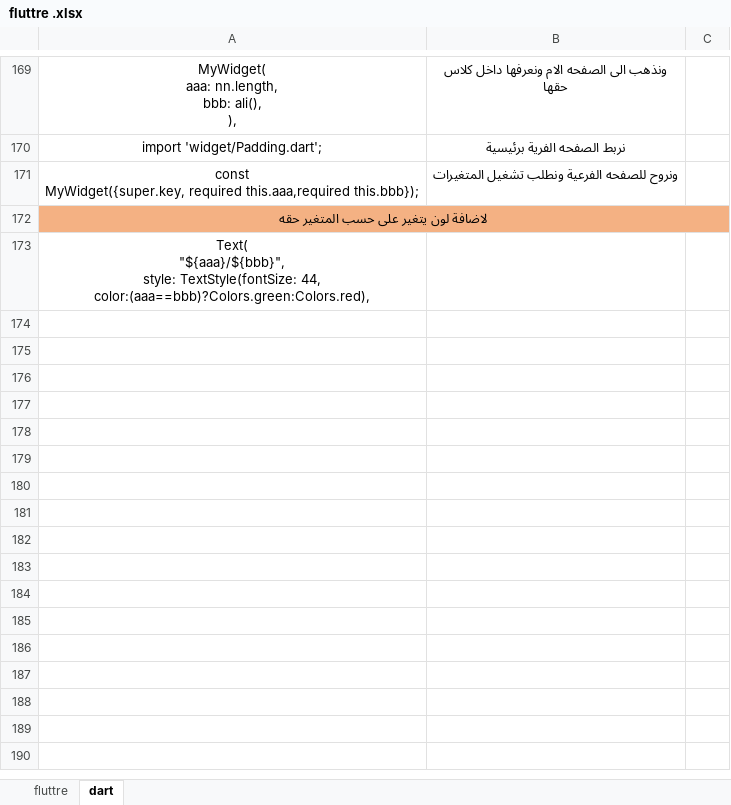
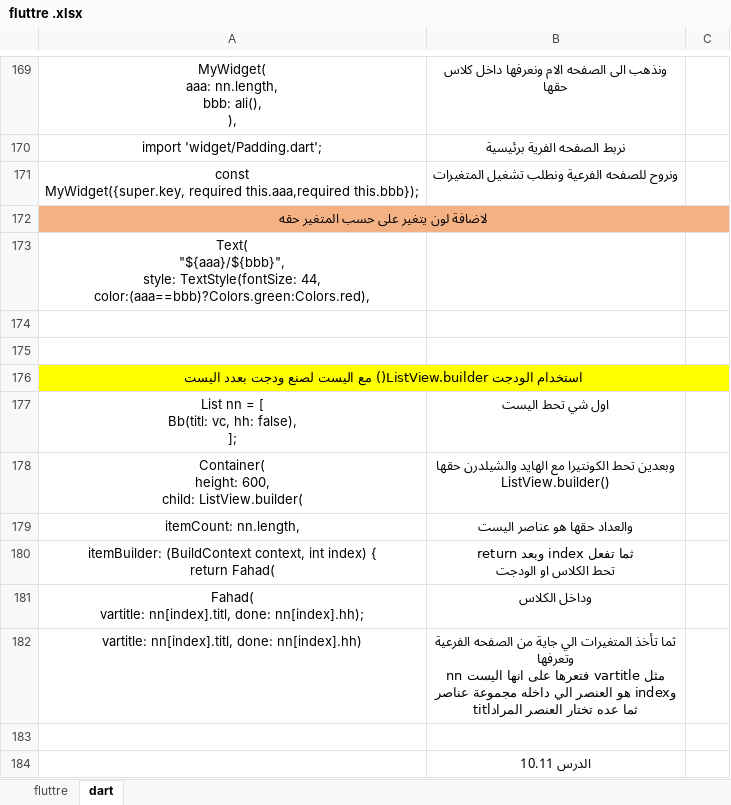
Before and after one commit to fahad3068088/flutter_application_2, an Excel workbook: fluttre .xlsx, sheet dart, drawn as a sheet; only a part is shown, gaps mark what is left out; values as stored, in another font and other column widths than the file's, no borders; ↵ is a line break in a cell; the diff names each change by its address in the sheet, - before the commit and + after, or states it on an @@ line.

Commit message:
ListView.builder()

```diff
--- a/fluttre .xlsx (sheet dart)
+++ b/fluttre .xlsx (sheet dart)
+row 174: (empty)
+row 175: (empty)
+row 176: استخدام الودجت ListView.builder() مع اليست لصنع ودجت بعدد اليست
+row 177: List nn = [ ↵ Bb(titl: vc, hh: false), ↵ ]; | اول شي تحط اليست
+row 178: Container( ↵ height: 600, ↵ child: ListView.builder( | وبعدين تحط الكونتيرا مع الهايد والشيلدرن حقها ↵ ListView.builder()
+row 179: itemCount: nn.length, | والعداد حقها هو عناصر اليست
+row 180: itemBuilder: (BuildContext context, int index) { ↵ return Fahad( | ثما تفعل index وبعد return ↵ تحط الكلاس او الودجت
+row 181: Fahad( ↵ vartitle: nn[index].titl, done: nn[index].hh); | وداخل الكلاس
+row 182: vartitle: nn[index].titl, done: nn[index].hh) | ثما تأخذ المتغيرات الي جاية من الصفحه الفرعية ↵ وتعرفها ↵ مثل vartitle فتعرها على انها اليست nn ↵ وindex هو العنصر الي داخله مجموعة عناصر ↵ ثما عده تختار العنصر المرادtitl
+row 183: (empty)
+row 184:  | الدرس 10.11
```
Also changed, not shown: sheet fluttre, 1 other file.
